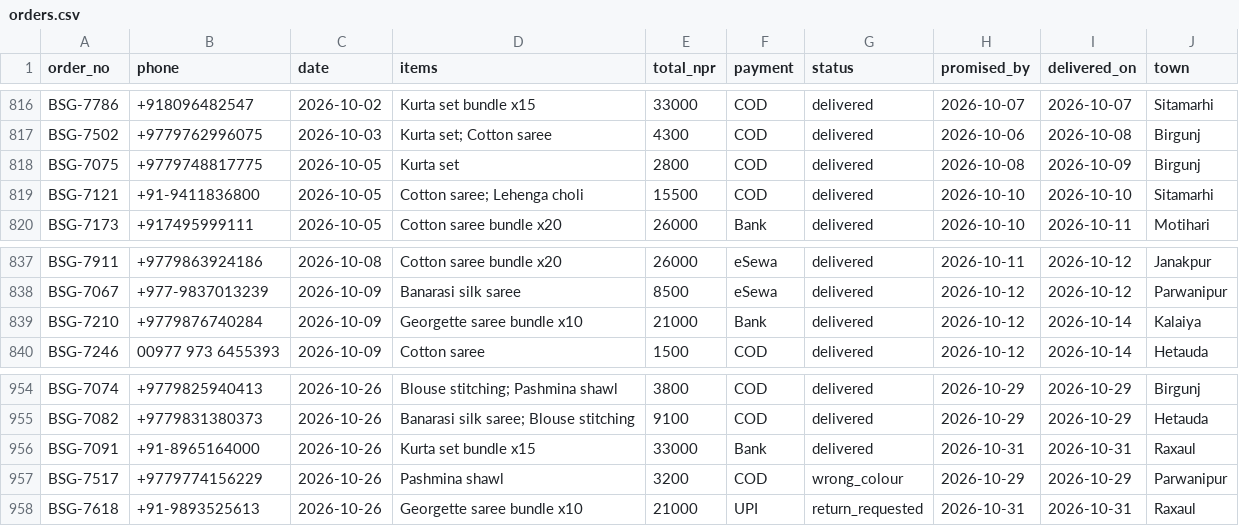
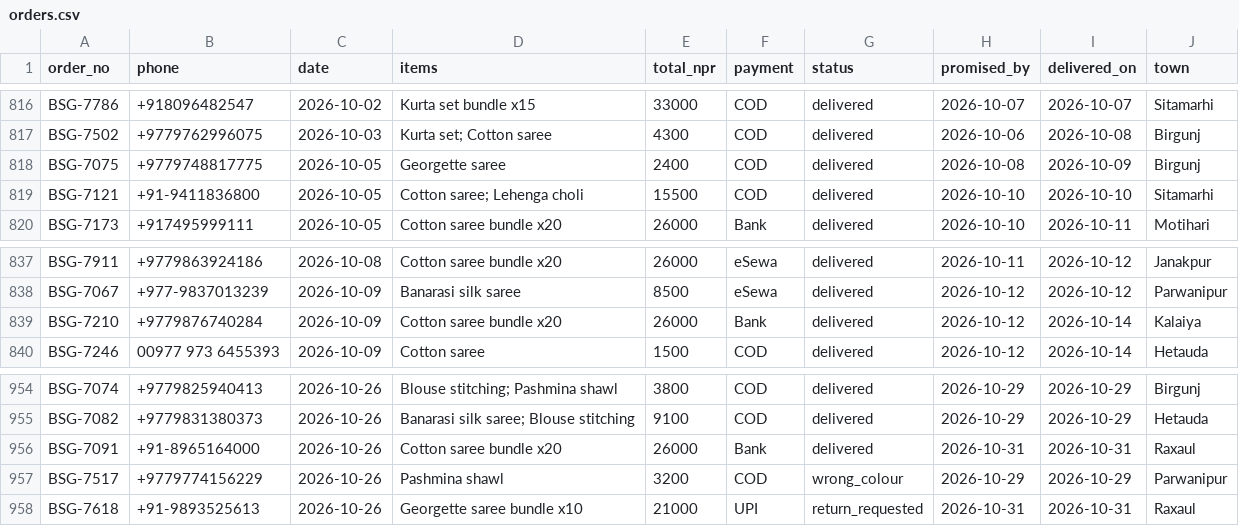
Before and after one commit to AditiChaudharyy14/pheri-agent, a CSV file: data/synth/birgunj/orders.csv, drawn as a sheet; only a part is shown, gaps mark what is left out; the diff covers the shown part only.

```diff
--- a/data/synth/birgunj/orders.csv
+++ b/data/synth/birgunj/orders.csv
@@ -817,3 +817,3 @@ BSG-7786,+918096482547,2026-10-02,Kurta set bundle x15,33000,COD,delivered,2026-
 BSG-7502,+9779762996075,2026-10-03,Kurta set; Cotton saree,4300,COD,delivered,2026-10-06,2026-10-08,Birgunj
-BSG-7075,+9779748817775,2026-10-05,Kurta set,2800,COD,delivered,2026-10-08,2026-10-09,Birgunj
+BSG-7075,+9779748817775,2026-10-05,Georgette saree,2400,COD,delivered,2026-10-08,2026-10-09,Birgunj
 BSG-7121,+91-9411836800,2026-10-05,Cotton saree; Lehenga choli,15500,COD,delivered,2026-10-10,2026-10-10,Sitamarhi
@@ -838,3 +838,3 @@ BSG-7911,+9779863924186,2026-10-08,Cotton saree bundle x20,26000,eSewa,delivered
 BSG-7067,+977-9837013239,2026-10-09,Banarasi silk saree,8500,eSewa,delivered,2026-10-12,2026-10-12,Parwanipur
-BSG-7210,+9779876740284,2026-10-09,Georgette saree bundle x10,21000,Bank,delivered,2026-10-12,2026-10-14,Kalaiya
+BSG-7210,+9779876740284,2026-10-09,Cotton saree bundle x20,26000,Bank,delivered,2026-10-12,2026-10-14,Kalaiya
 BSG-7246,00977 973 6455393,2026-10-09,Cotton saree,1500,COD,delivered,2026-10-12,2026-10-14,Hetauda
@@ -955,3 +955,3 @@ BSG-7074,+9779825940413,2026-10-26,Blouse stitching; Pashmina shawl,3800,COD,del
 BSG-7082,+9779831380373,2026-10-26,Banarasi silk saree; Blouse stitching,9100,COD,delivered,2026-10-29,2026-10-29,Hetauda
-BSG-7091,+91-8965164000,2026-10-26,Kurta set bundle x15,33000,Bank,delivered,2026-10-31,2026-10-31,Raxaul
+BSG-7091,+91-8965164000,2026-10-26,Cotton saree bundle x20,26000,Bank,delivered,2026-10-31,2026-10-31,Raxaul
 BSG-7517,+9779774156229,2026-10-26,Pashmina shawl,3200,COD,wrong_colour,2026-10-29,2026-10-29,Parwanipur
```
Also changed, not shown: 36 edited cells elsewhere in this file, 44 other files.
